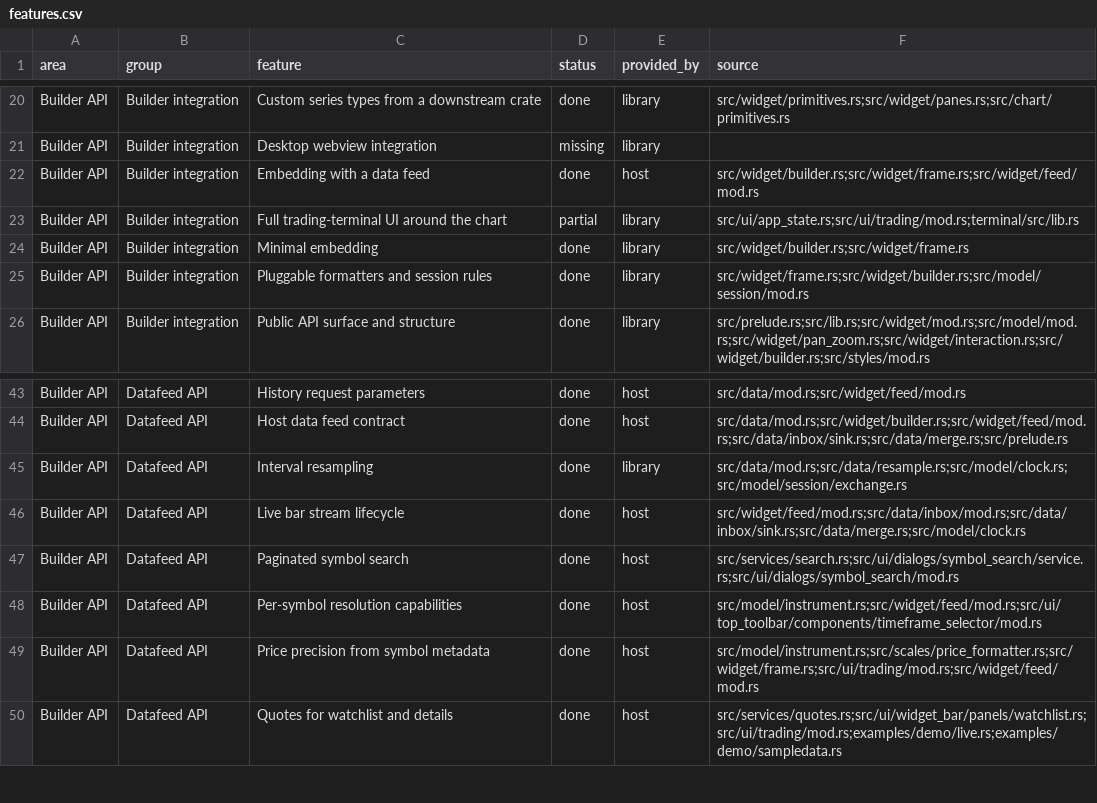
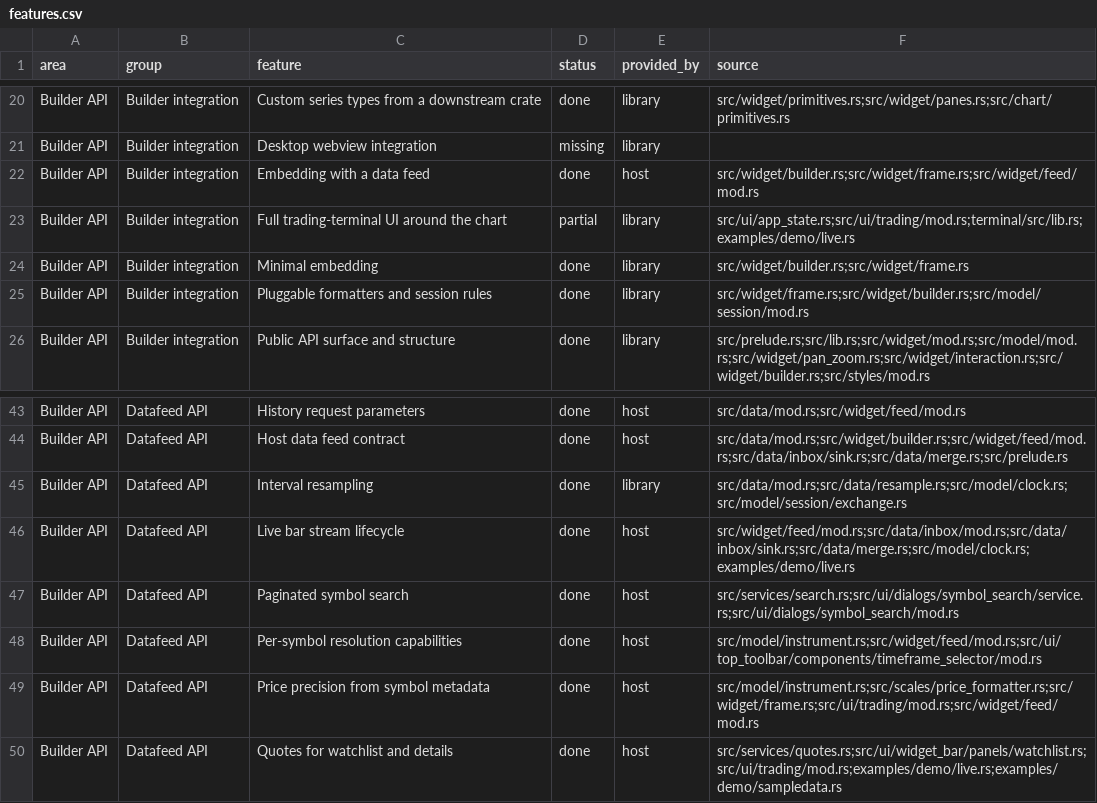
Before and after one commit to userFRM/egui-charts, a CSV file: docs/progress/features.csv, drawn as a sheet; only a part is shown, gaps mark what is left out.

Commit message:
refactor(demo): serve every subscribed symbol from the sample live feed
Resolving another symbol replaced the sample simulation's only stream, so a
shared feed could not supply independent charts. Give every subscription its
own fork and route history, cleanup and depth snapshots to its symbol or ID.
Schedule the earliest active stream while preserving the demo's pause,
session, tape and quote behaviour.

Cover three symbols sharing a feed and reloading one subscription while the
others continue. The regression fails on the previous implementation and
passes with the change. The full gate is green, including the native demo
and web checks.

Update the affected progress sources while the assembled terminal remains
partial. Its remaining migration stages are outside this feed change.

Part of #205
Part of #383

```diff
--- a/docs/progress/features.csv
+++ b/docs/progress/features.csv
@@ -22,3 +22,3 @@ Builder API,Builder integration,Desktop webview integration,missing,library,
 Builder API,Builder integration,Embedding with a data feed,done,host,src/widget/builder.rs;src/widget/frame.rs;src/widget/feed/mod.rs
-Builder API,Builder integration,Full trading-terminal UI around the chart,partial,library,src/ui/app_state.rs;src/ui/trading/mod.rs;terminal/src/lib.rs
+Builder API,Builder integration,Full trading-terminal UI around the chart,partial,library,src/ui/app_state.rs;src/ui/trading/mod.rs;terminal/src/lib.rs;examples/demo/live.rs
 Builder API,Builder integration,Minimal embedding,done,library,src/widget/builder.rs;src/widget/frame.rs
@@ -45,3 +45,3 @@ Builder API,Datafeed API,Host data feed contract,done,host,src/data/mod.rs;src/w
 Builder API,Datafeed API,Interval resampling,done,library,src/data/mod.rs;src/data/resample.rs;src/model/clock.rs;src/model/session/exchange.rs
-Builder API,Datafeed API,Live bar stream lifecycle,done,host,src/widget/feed/mod.rs;src/data/inbox/mod.rs;src/data/inbox/sink.rs;src/data/merge.rs;src/model/clock.rs
+Builder API,Datafeed API,Live bar stream lifecycle,done,host,src/widget/feed/mod.rs;src/data/inbox/mod.rs;src/data/inbox/sink.rs;src/data/merge.rs;src/model/clock.rs;examples/demo/live.rs
 Builder API,Datafeed API,Paginated symbol search,done,host,src/services/search.rs;src/ui/dialogs/symbol_search/service.rs;src/ui/dialogs/symbol_search/mod.rs
```
Also changed, not shown: 1 other file.
